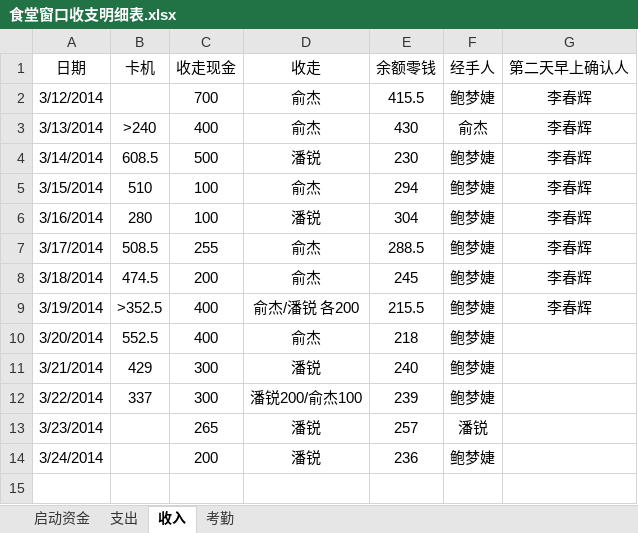
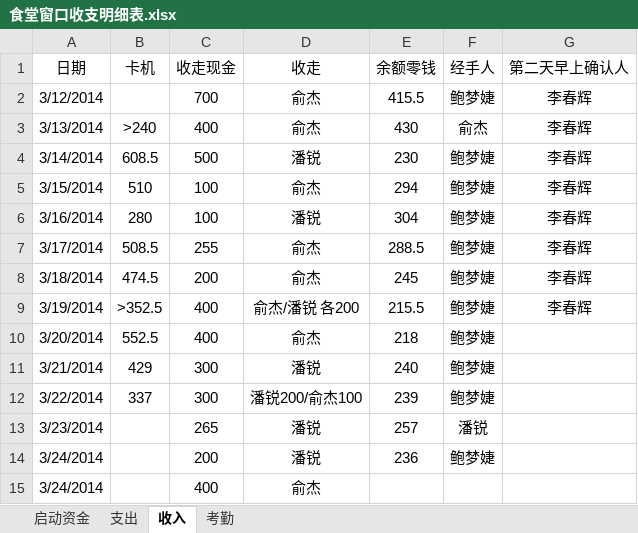
Before and after one commit to suda8/test, an Excel workbook: 食堂窗口收支明细表.xlsx, sheet 收入, drawn as a sheet; values as stored, in another font and other column widths than the file's, no borders; the diff names each change by its address in the sheet, - before the commit and + after, or states it on an @@ line.

```diff
--- a/食堂窗口收支明细表.xlsx (sheet 收入)
+++ b/食堂窗口收支明细表.xlsx (sheet 收入)
+row 15: 3/24/2014 |  | 400 | 俞杰
```
Also changed, not shown: sheet 考勤, sheet 支出.
